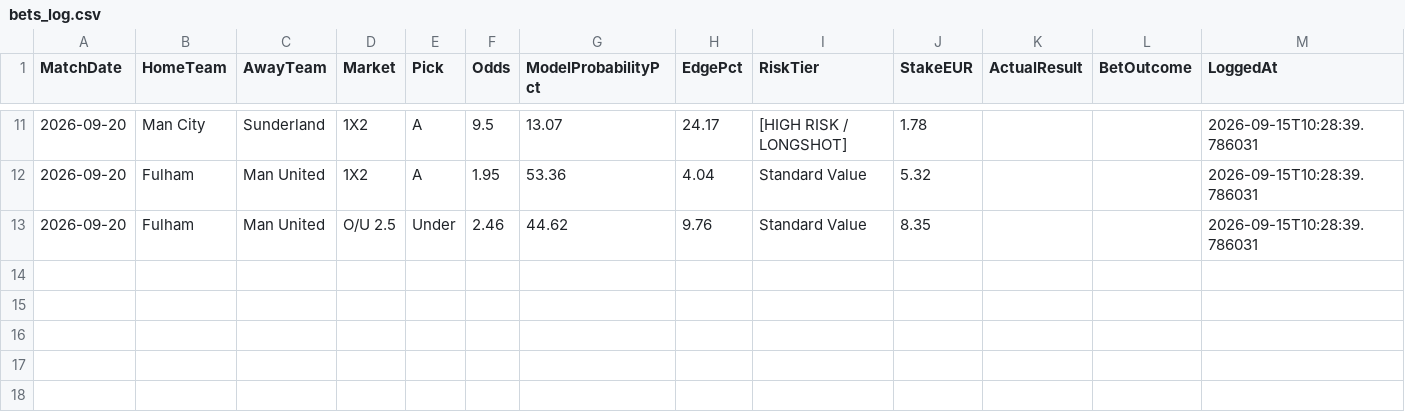
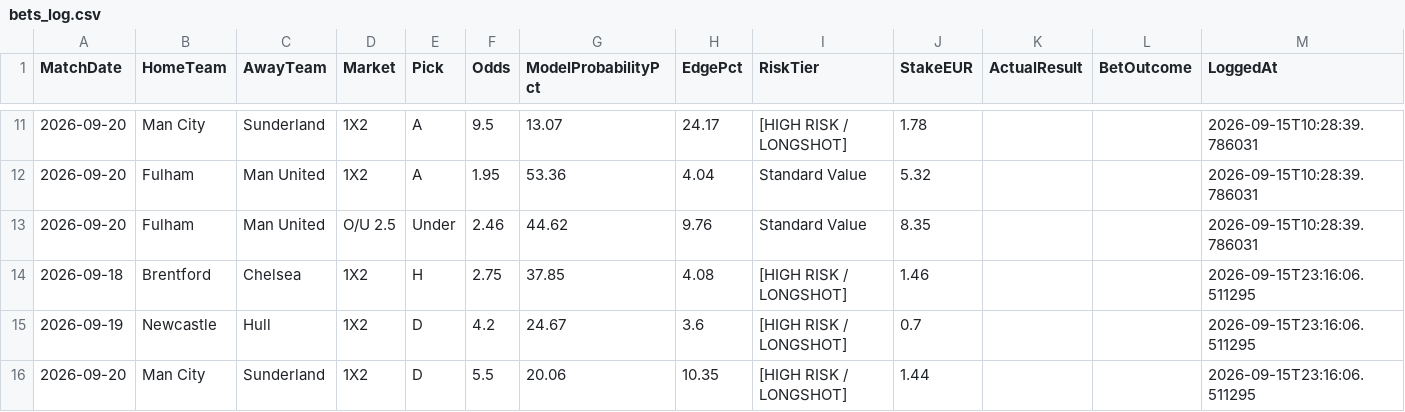
Before and after one commit to boukakos/palavoiBetPredictor, a CSV file: data/predictions/bets_log.csv, drawn as a sheet; only a part is shown, gaps mark what is left out.

```diff
--- a/data/predictions/bets_log.csv
+++ b/data/predictions/bets_log.csv
@@ -13 +13,4 @@ MatchDate,HomeTeam,AwayTeam,Market,Pick,Odds,ModelProbabilityPct,EdgePct,RiskTie
 2026-09-20,Fulham,Man United,O/U 2.5,Under,2.46,44.62,9.76,Standard Value,8.35,,,2026-09-15T10:28:39.786031
+2026-09-18,Brentford,Chelsea,1X2,H,2.75,37.85,4.08,[HIGH RISK / LONGSHOT],1.46,,,2026-09-15T23:16:06.511295
+2026-09-19,Newcastle,Hull,1X2,D,4.2,24.67,3.6,[HIGH RISK / LONGSHOT],0.7,,,2026-09-15T23:16:06.511295
+2026-09-20,Man City,Sunderland,1X2,D,5.5,20.06,10.35,[HIGH RISK / LONGSHOT],1.44,,,2026-09-15T23:16:06.511295
```
Also changed, not shown: data/predictions/live_upcoming_predictions.csv, data/upcoming_fixtures.csv, 1 other file.
